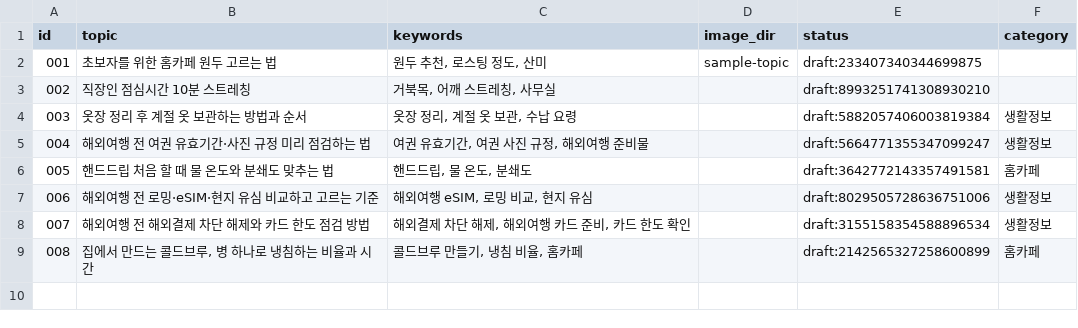
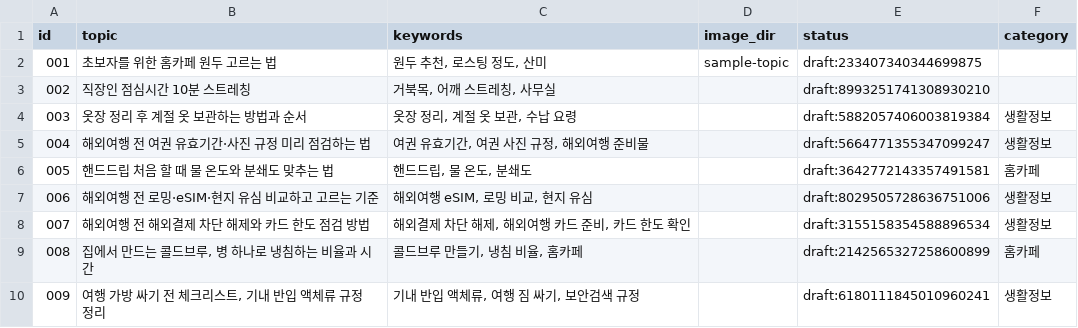
Before and after one commit to ssoy1212/blog-autopost, a CSV file: topics.csv, drawn as a sheet; the diff names each change by its address in the sheet, - before the commit and + after, or states it on an @@ line.

```diff
--- a/topics.csv
+++ b/topics.csv
+row 10: 009 | 여행 가방 싸기 전 체크리스트, 기내 반입 액체류 규정 정리 | 기내 반입 액체류, 여행 짐 싸기, 보안검색 규정 |  | draft:6180111845010960241 | 생활정보
```
